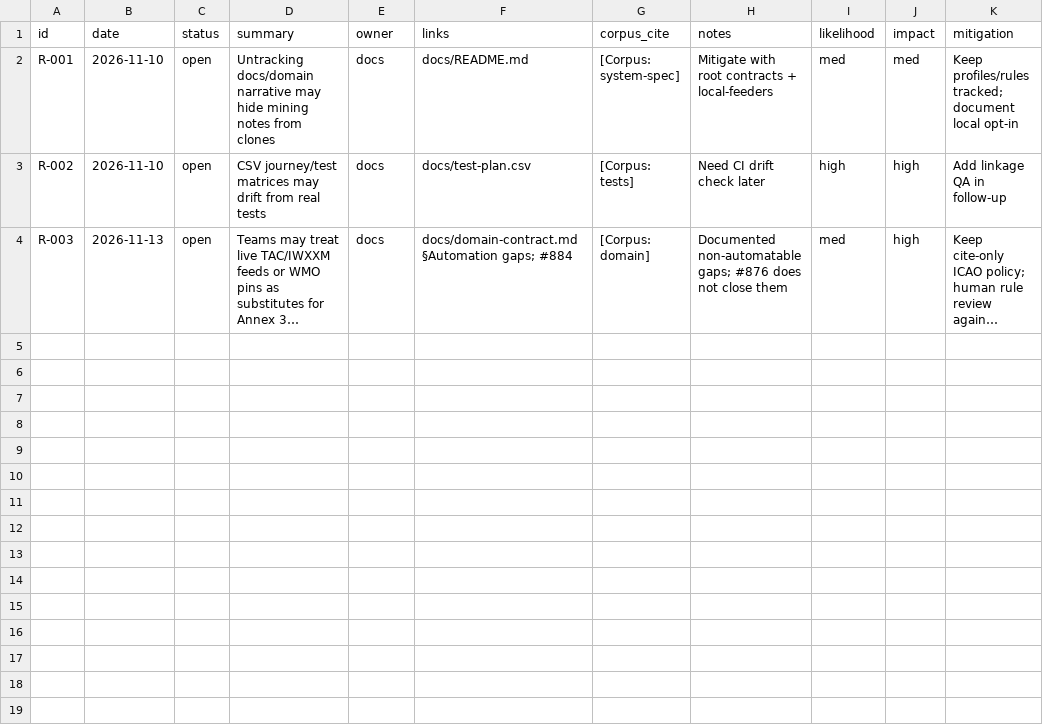
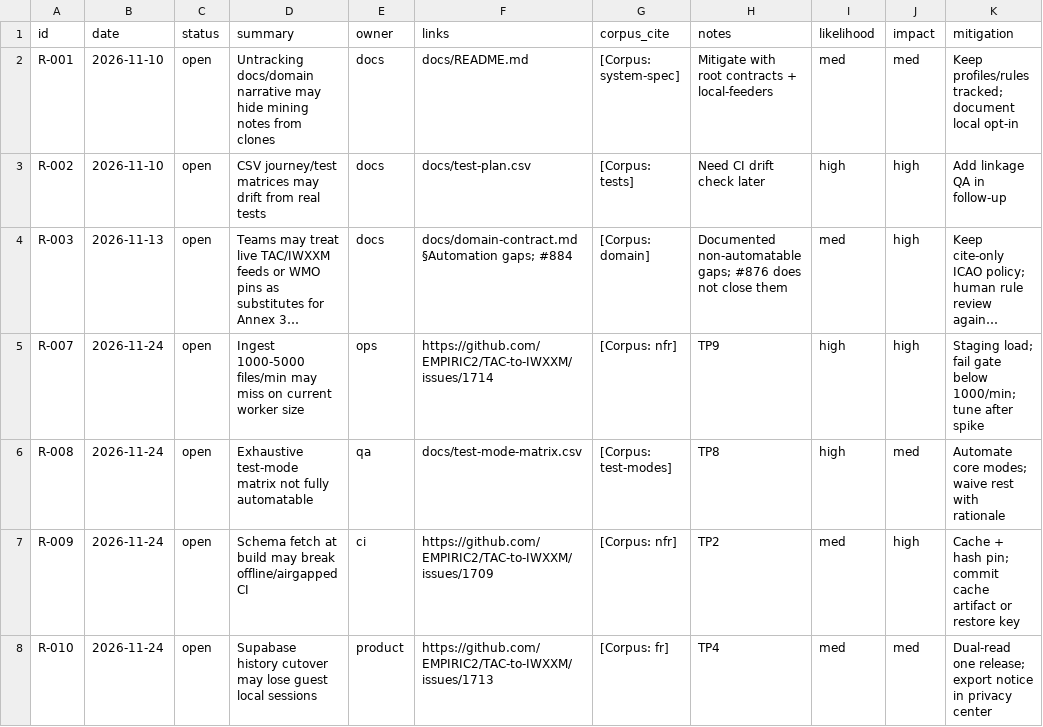
Before and after one commit to EMPIRIC2/TAC-to-IWXXM, a CSV file: docs/risks.csv, drawn as a sheet; long unchanged cells end in …; the diff names each change by its address in the sheet, - before the commit and + after, or states it on an @@ line.

```diff
--- a/docs/risks.csv
+++ b/docs/risks.csv
+row 5: R-007 | 2026-11-24 | open | Ingest 1000-5000 files/min may miss on current worker size | ops | https://github.com/EMPIRIC2/TAC-to-IWXXM/issues/1714 | [Corpus: nfr] | TP9 | high | high | Staging load; fail gate below 1000/min; tune after spike
+row 6: R-008 | 2026-11-24 | open | Exhaustive test-mode matrix not fully automatable | qa | docs/test-mode-matrix.csv | [Corpus: test-modes] | TP8 | high | med | Automate core modes; waive rest with rationale
+row 7: R-009 | 2026-11-24 | open | Schema fetch at build may break offline/airgapped CI | ci | https://github.com/EMPIRIC2/TAC-to-IWXXM/issues/1709 | [Corpus: nfr] | TP2 | med | high | Cache + hash pin; commit cache artifact or restore key
+row 8: R-010 | 2026-11-24 | open | Supabase history cutover may lose guest local sessions | product | https://github.com/EMPIRIC2/TAC-to-IWXXM/issues/1713 | [Corpus: fr] | TP4 | med | med | Dual-read one release; export notice in privacy center
```
Also changed, not shown: docs/assumptions.csv, docs/decisions.csv, 14 other files.
